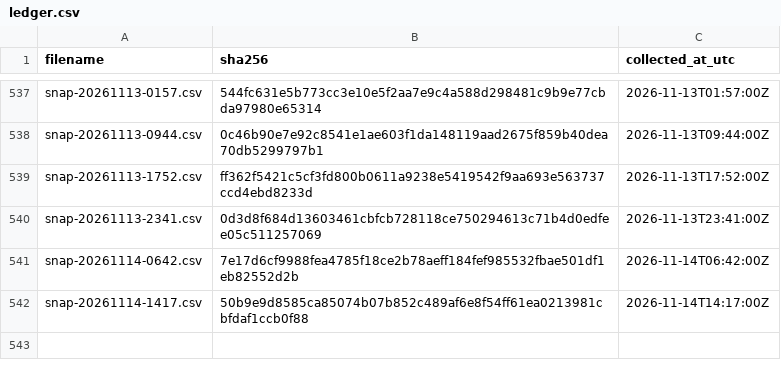
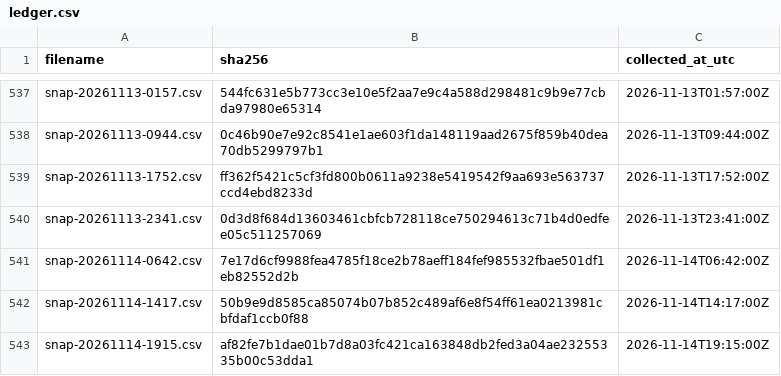
Before and after one commit to twill3c/midashi-sanmenkyo, a CSV file: data/ledger.csv, drawn as a sheet; only a part is shown, gaps mark what is left out.

```diff
--- a/data/ledger.csv
+++ b/data/ledger.csv
@@ -542 +542,2 @@ snap-20261114-0642.csv,7e17d6cf9988fea4785f18ce2b78aeff184fef985532fbae501df1eb8
 snap-20261114-1417.csv,50b9e9d8585ca85074b07b852c489af6e8f54ff61ea0213981cbfdaf1ccb0f88,2026-11-14T14:17:00Z
+snap-20261114-1915.csv,af82fe7b1dae01b7d8a03fc421ca163848db2fed3a04ae23255335b00c53dda1,2026-11-14T19:15:00Z
```
Also changed, not shown: data/processed/stats.csv, 5 other files.
